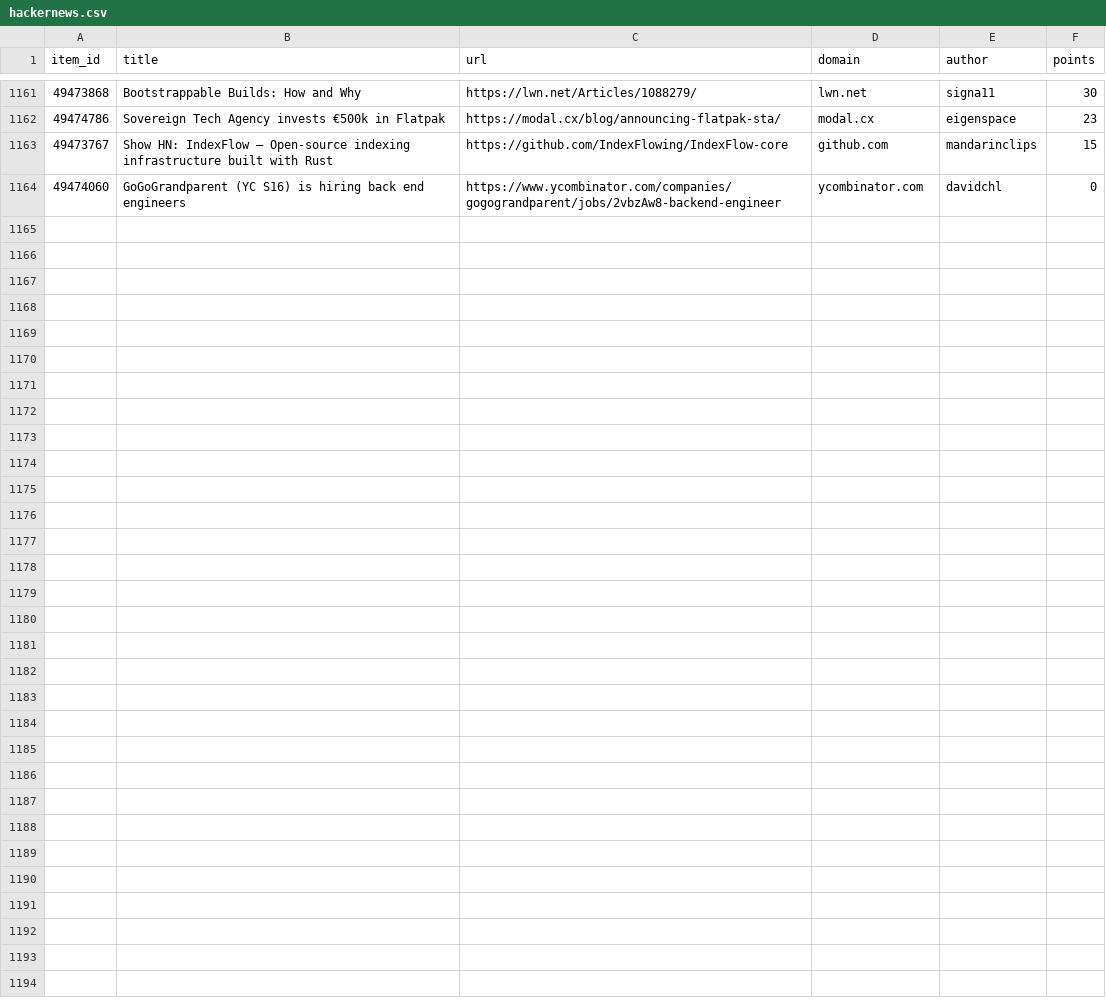
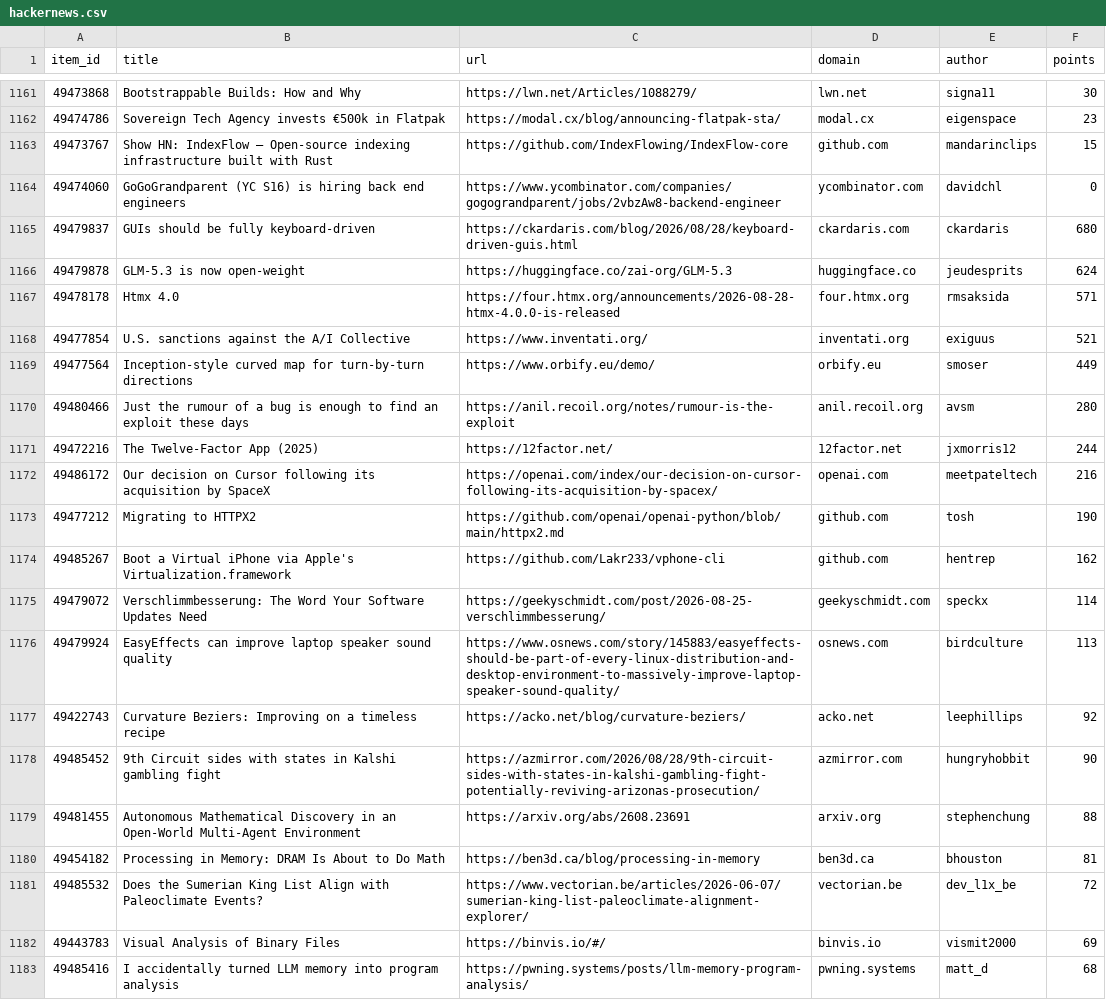
Before and after one commit to farajzada/cronos, a CSV file: data/hackernews.csv, drawn as a sheet; only a part is shown, gaps mark what is left out; the diff covers the shown part only.

```diff
--- a/data/hackernews.csv
+++ b/data/hackernews.csv
@@ -1164 +1164,20 @@ item_id,title,url,domain,author,points
 49474060,GoGoGrandparent (YC S16) is hiring back end engineers,https://www.ycombinator.com/companies/gogograndparent/jobs/2vbzAw8-backend-engineer,ycombinator.com,davidchl,0
+49479837,GUIs should be fully keyboard-driven,https://ckardaris.com/blog/2026/08/28/keyboard-driven-guis.html,ckardaris.com,ckardaris,680
+49479878,GLM-5.3 is now open-weight,https://huggingface.co/zai-org/GLM-5.3,huggingface.co,jeudesprits,624
+49478178,Htmx 4.0,https://four.htmx.org/announcements/2026-08-28-htmx-4.0.0-is-released,four.htmx.org,rmsaksida,571
+49477854,U.S. sanctions against the A/I Collective,https://www.inventati.org/,inventati.org,exiguus,521
+49477564,Inception-style curved map for turn-by-turn directions,https://www.orbify.eu/demo/,orbify.eu,smoser,449
+49480466,Just the rumour of a bug is enough to find an exploit these days,https://anil.recoil.org/notes/rumour-is-the-exploit,anil.recoil.org,avsm,280
+49472216,The Twelve-Factor App (2025),https://12factor.net/,12factor.net,jxmorris12,244
+49486172,Our decision on Cursor following its acquisition by SpaceX,https://openai.com/index/our-decision-on-cursor-following-its-acquisition-by-spacex/,openai.com,meetpateltech,216
+49477212,Migrating to HTTPX2,https://github.com/openai/openai-python/blob/main/httpx2.md,github.com,tosh,190
+49485267,Boot a Virtual iPhone via Apple's Virtualization.framework,https://github.com/Lakr233/vphone-cli,github.com,hentrep,162
+49479072,Verschlimmbesserung: The Word Your Software Updates Need,https://geekyschmidt.com/post/2026-08-25-verschlimmbesserung/,geekyschmidt.com,speckx,114
+49479924,EasyEffects can improve laptop speaker sound quality,https://www.osnews.com/story/145883/easyeffects-should-be-part-of-every-linux-distribution-and-desktop-environment-to-massively-improve-laptop-speaker-sound-quality/,osnews.com,birdculture,113
+49422743,Curvature Beziers: Improving on a timeless recipe,https://acko.net/blog/curvature-beziers/,acko.net,leephillips,92
+49485452,9th Circuit sides with states in Kalshi gambling fight,https://azmirror.com/2026/08/28/9th-circuit-sides-with-states-in-kalshi-gambling-fight-potentially-reviving-arizonas-prosecution/,azmirror.com,hungryhobbit,90
+49481455,Autonomous Mathematical Discovery in an Open-World Multi-Agent Environment,https://arxiv.org/abs/2608.23691,arxiv.org,stephenchung,88
+49454182,Processing in Memory: DRAM Is About to Do Math,https://ben3d.ca/blog/processing-in-memory,ben3d.ca,bhouston,81
+49485532,Does the Sumerian King List Align with Paleoclimate Events?,https://www.vectorian.be/articles/2026-06-07/sumerian-king-list-paleoclimate-alignment-explorer/,vectorian.be,dev_l1x_be,72
+49443783,Visual Analysis of Binary Files,https://binvis.io/#/,binvis.io,vismit2000,69
+49485416,I accidentally turned LLM memory into program analysis,https://pwning.systems/posts/llm-memory-program-analysis/,pwning.systems,matt_d,68
```
Also changed, not shown: 11 added rows elsewhere in this file, 2 other files.
